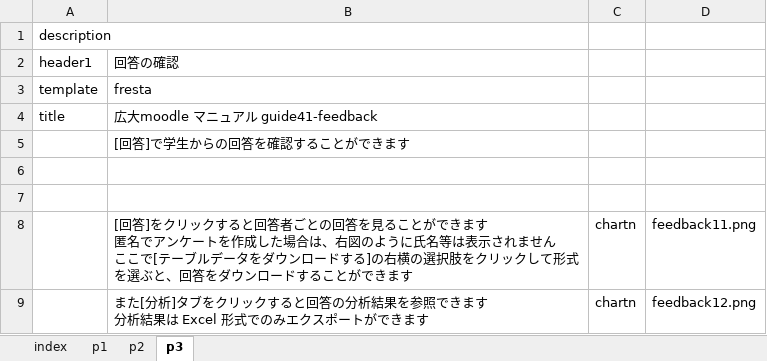
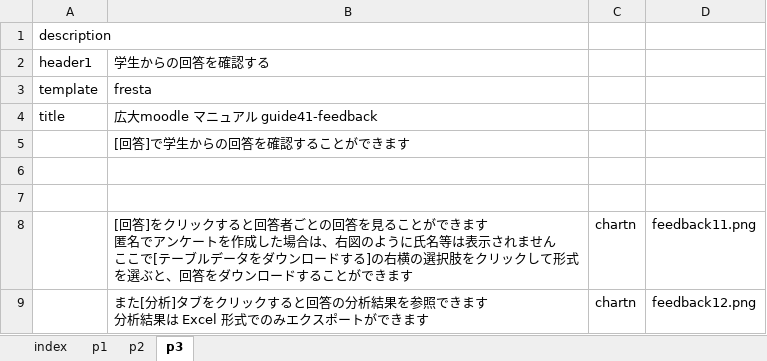
Before and after one commit to imc-lms-adm/support-vle-man, an Excel workbook: guide41_feedback.xlsx, sheet p3, drawn as a sheet; values as stored, in another font and other column widths than the file's, no borders; the diff names each change by its address in the sheet, - before the commit and + after, or states it on an @@ line.

```diff
--- a/guide41_feedback.xlsx (sheet p3)
+++ b/guide41_feedback.xlsx (sheet p3)
-B2: 回答の確認
+B2: 学生からの回答を確認する
```
Also changed, not shown: sheet p1, sheet p2.
